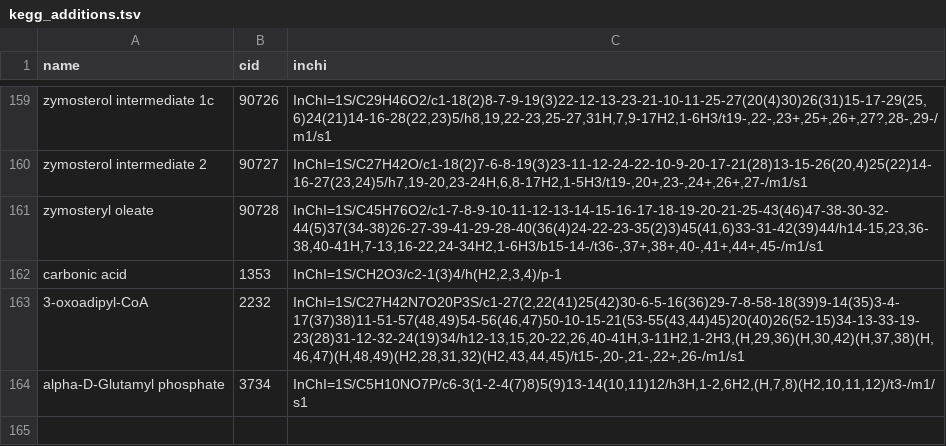
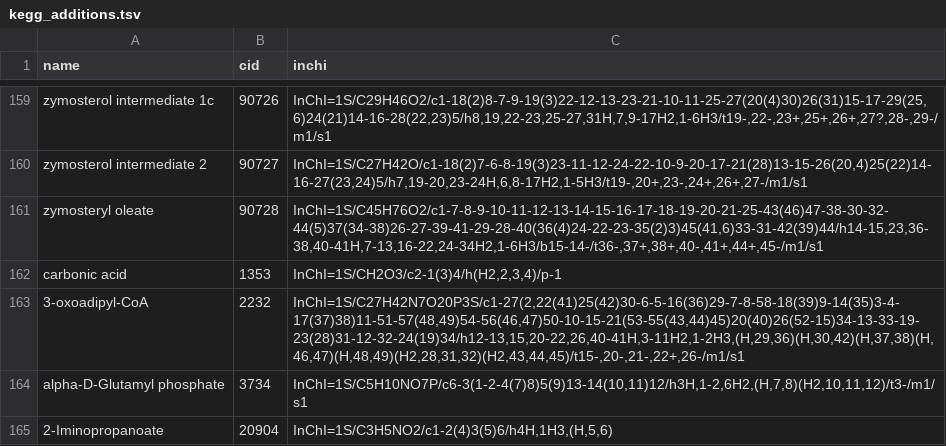
Before and after one commit to eladnoor/component-contribution, a TSV file: data/kegg_additions.tsv, drawn as a sheet; only a part is shown, gaps mark what is left out.

Commit message:
adding 2-iminopropanoate to the cache

```diff
--- a/data/kegg_additions.tsv
+++ b/data/kegg_additions.tsv
@@ -164 +164,2 @@ carbonic acid	1353	InChI=1S/CH2O3/c2-1(3)4/h(H2,2,3,4)/p-1
 alpha-D-Glutamyl phosphate	3734	InChI=1S/C5H10NO7P/c6-3(1-2-4(7)8)5(9)13-14(10,11)12/h3H,1-2,6H2,(H,7,8)(H2,10,11,12)/t3-/m1/s1
+2-Iminopropanoate	20904	InChI=1S/C3H5NO2/c1-2(4)3(5)6/h4H,1H3,(H,5,6)
```
Also changed, not shown: 2 other files.
